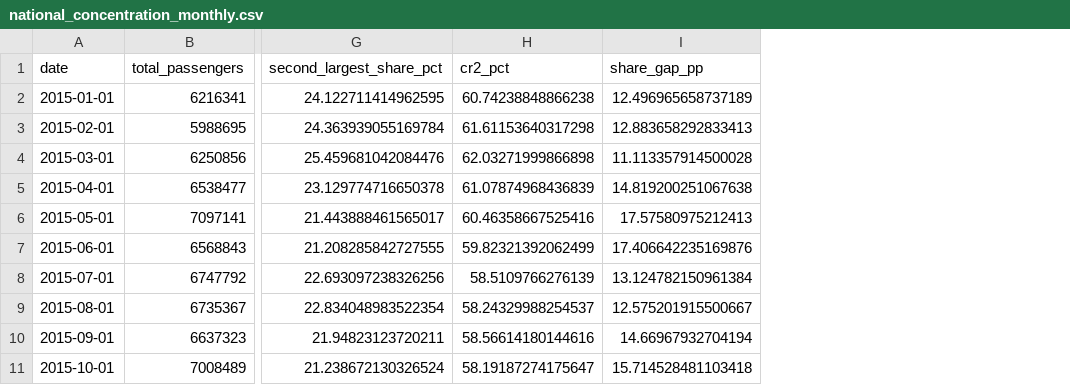
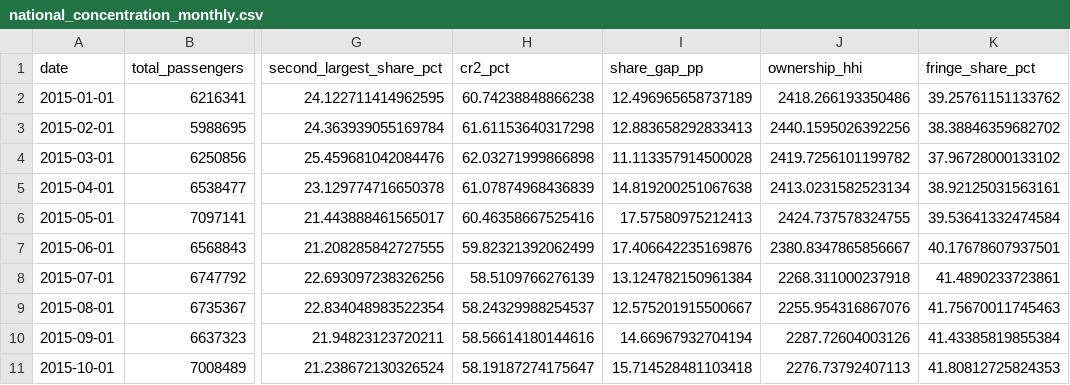
Before and after one commit to Goutham7358/Assignment3_Code, a CSV file: O4/output/tables/national_concentration_monthly.csv, drawn as a sheet; only a part is shown, gaps mark what is left out; the diff names each change by its address in the sheet, - before the commit and + after, or states it on an @@ line.

Commit message:
Complete O4 EDA with capacity inputs and national summary

```diff
--- a/O4/output/tables/national_concentration_monthly.csv
+++ b/O4/output/tables/national_concentration_monthly.csv
+column J (ownership_hhi), rows 2-11: 2418.266193350486 | 2440.1595026392256 | 2419.7256101199782 | 2413.0231582523134 | 2424.737578324755 | 2380.8347865856667 | 2268.311000237918 | 2255.954316867076 | 2287.72604003126 | 2276.73792407113
+column K (fringe_share_pct), rows 2-11: 39.25761151133762 | 38.38846359682702 | 37.96728000133102 | 38.92125031563161 | 39.53641332474584 | 40.17678607937501 | 41.4890233723861 | 41.75670011745463 | 41.43385819855384 | 41.80812725824353
```
Also changed, not shown: O4/output/tables/national_eda_summary.csv, 14 other files.
